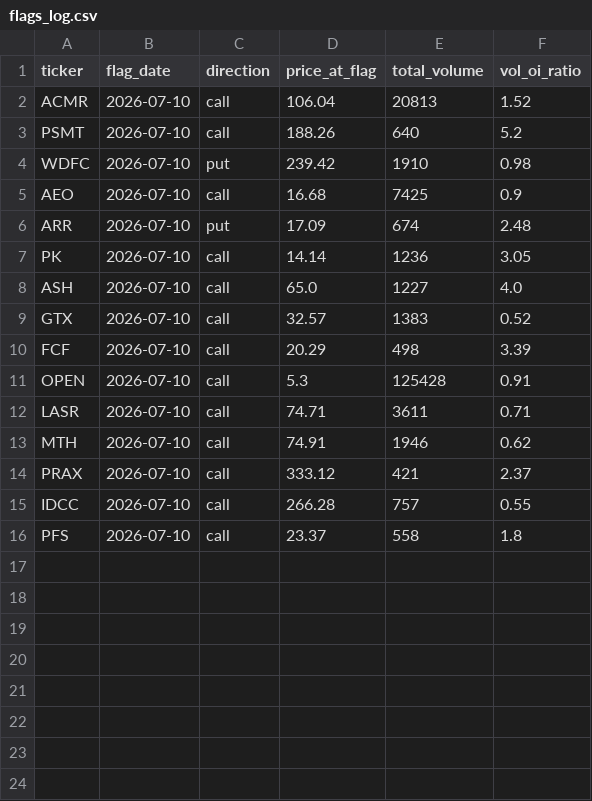
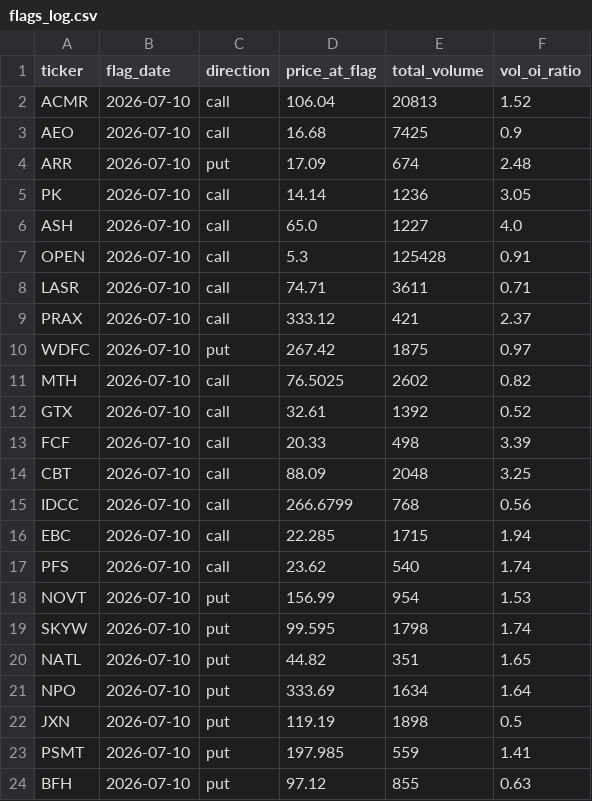
Before and after one commit to jarkjung-cmd/options-scanner, a CSV file: scanner/flags_log.csv, drawn as a sheet.

```diff
--- a/scanner/flags_log.csv
+++ b/scanner/flags_log.csv
@@ -2,4 +2,2 @@ ticker,flag_date,direction,price_at_flag,total_volume,vol_oi_ratio
 ACMR,2026-07-10,call,106.04,20813,1.52
-PSMT,2026-07-10,call,188.26,640,5.2
-WDFC,2026-07-10,put,239.42,1910,0.98
 AEO,2026-07-10,call,16.68,7425,0.9
@@ -8,9 +6,19 @@ PK,2026-07-10,call,14.14,1236,3.05
 ASH,2026-07-10,call,65.0,1227,4.0
-GTX,2026-07-10,call,32.57,1383,0.52
-FCF,2026-07-10,call,20.29,498,3.39
 OPEN,2026-07-10,call,5.3,125428,0.91
 LASR,2026-07-10,call,74.71,3611,0.71
-MTH,2026-07-10,call,74.91,1946,0.62
 PRAX,2026-07-10,call,333.12,421,2.37
-IDCC,2026-07-10,call,266.28,757,0.55
-PFS,2026-07-10,call,23.37,558,1.8
+WDFC,2026-07-10,put,267.42,1875,0.97
+MTH,2026-07-10,call,76.5025,2602,0.82
+GTX,2026-07-10,call,32.61,1392,0.52
+FCF,2026-07-10,call,20.33,498,3.39
+CBT,2026-07-10,call,88.09,2048,3.25
+IDCC,2026-07-10,call,266.6799,768,0.56
+EBC,2026-07-10,call,22.285,1715,1.94
+PFS,2026-07-10,call,23.62,540,1.74
+NOVT,2026-07-10,put,156.99,954,1.53
+SKYW,2026-07-10,put,99.595,1798,1.74
+NATL,2026-07-10,put,44.82,351,1.65
+NPO,2026-07-10,put,333.69,1634,1.64
+JXN,2026-07-10,put,119.19,1898,0.5
+PSMT,2026-07-10,put,197.985,559,1.41
+BFH,2026-07-10,put,97.12,855,0.63
```
Also changed, not shown: scanner/options_volume_history.csv, scanner/unusual_options_today.csv, 1 other file.
